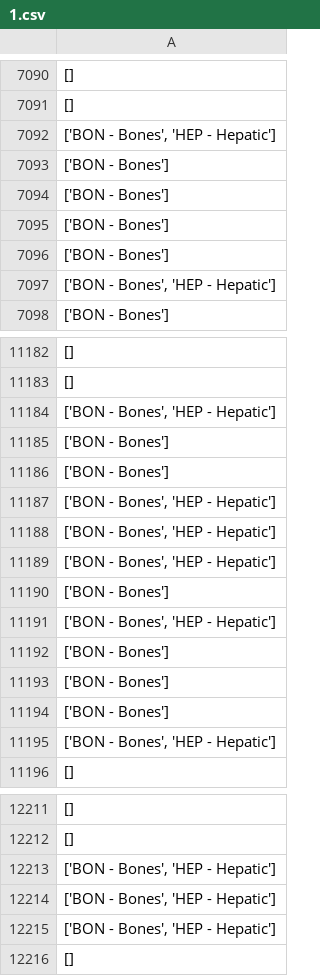
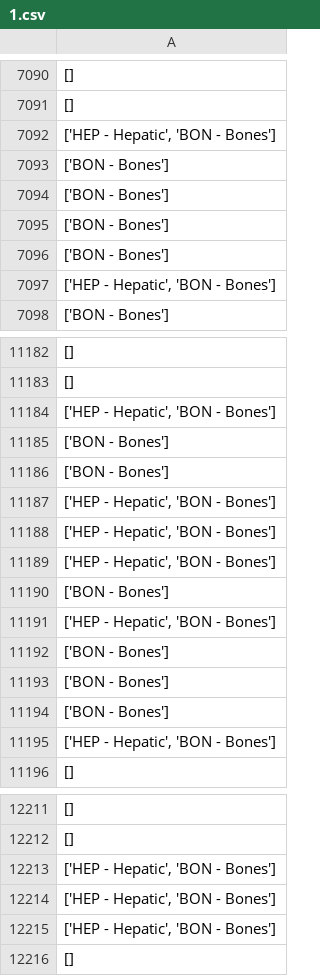
Before and after one commit to shirhdd/HackatonIML, a CSV file: submission/task_2/predictions/1.csv, drawn as a sheet; only a part is shown, gaps mark what is left out; the diff covers the shown part only.

```diff
--- a/submission/task_2/predictions/1.csv
+++ b/submission/task_2/predictions/1.csv
@@ -7091,3 +7091,3 @@
 []
-"['BON - Bones', 'HEP - Hepatic']"
+"['HEP - Hepatic', 'BON - Bones']"
 ['BON - Bones']
@@ -7096,3 +7096,3 @@
 ['BON - Bones']
-"['BON - Bones', 'HEP - Hepatic']"
+"['HEP - Hepatic', 'BON - Bones']"
 ['BON - Bones']
@@ -11183,10 +11183,10 @@
 []
-"['BON - Bones', 'HEP - Hepatic']"
+"['HEP - Hepatic', 'BON - Bones']"
 ['BON - Bones']
 ['BON - Bones']
-"['BON - Bones', 'HEP - Hepatic']"
-"['BON - Bones', 'HEP - Hepatic']"
-"['BON - Bones', 'HEP - Hepatic']"
+"['HEP - Hepatic', 'BON - Bones']"
+"['HEP - Hepatic', 'BON - Bones']"
+"['HEP - Hepatic', 'BON - Bones']"
 ['BON - Bones']
-"['BON - Bones', 'HEP - Hepatic']"
+"['HEP - Hepatic', 'BON - Bones']"
 ['BON - Bones']
@@ -11194,3 +11194,3 @@
 ['BON - Bones']
-"['BON - Bones', 'HEP - Hepatic']"
+"['HEP - Hepatic', 'BON - Bones']"
 []
@@ -12212,5 +12212,5 @@
 []
-"['BON - Bones', 'HEP - Hepatic']"
-"['BON - Bones', 'HEP - Hepatic']"
-"['BON - Bones', 'HEP - Hepatic']"
+"['HEP - Hepatic', 'BON - Bones']"
+"['HEP - Hepatic', 'BON - Bones']"
+"['HEP - Hepatic', 'BON - Bones']"
 []
```
Also changed, not shown: 54 edited cells elsewhere in this file, submission/task_2/predictions/2.csv, 1 other file.
